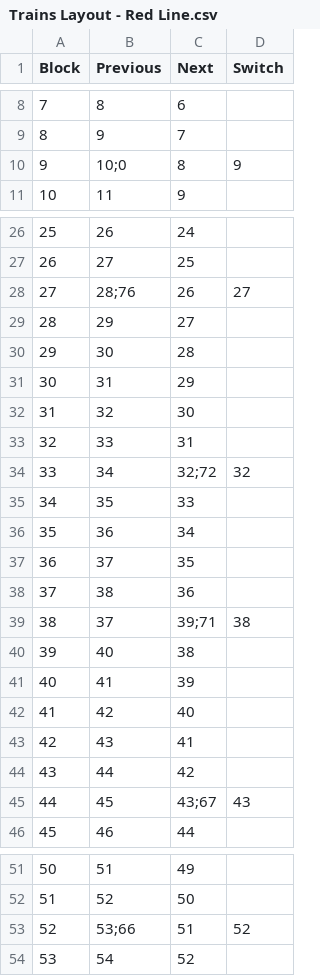
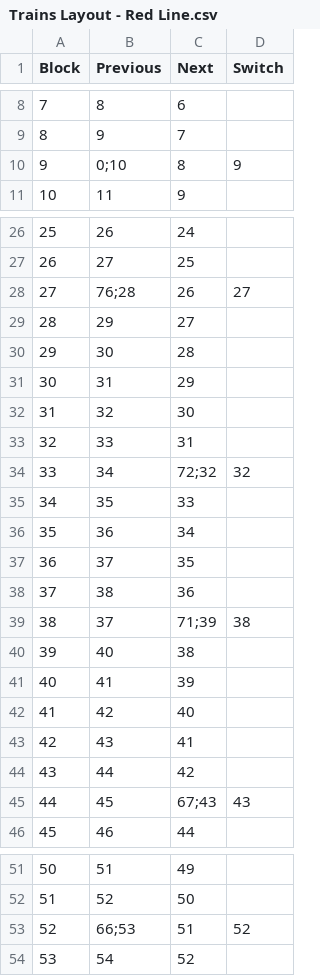
Before and after one commit to vism2889/ECE_1140_TRAINS, a CSV file: Pittsburgh-Light-Rail-App/WaysideController/track_layout/Trains Layout - Red Line.csv, drawn as a sheet; only a part is shown, gaps mark what is left out.

Commit message:
plc logic tuning for red and greenline, synced switch positions

```diff
--- a/Pittsburgh-Light-Rail-App/WaysideController/track_layout/Trains Layout - Red Line.csv
+++ b/Pittsburgh-Light-Rail-App/WaysideController/track_layout/Trains Layout - Red Line.csv
@@ -9,3 +9,3 @@ Block,Previous,Next,Switch
 8,9,7,
-9,10;0,8,9
+9,0;10,8,9
 10,11,9,
@@ -27,3 +27,3 @@ Block,Previous,Next,Switch
 26,27,25,
-27,28;76,26,27
+27,76;28,26,27
 28,29,27,
@@ -33,3 +33,3 @@ Block,Previous,Next,Switch
 32,33,31,
-33,34,32;72,32
+33,34,72;32,32
 34,35,33,
@@ -38,3 +38,3 @@ Block,Previous,Next,Switch
 37,38,36,
-38,37,39;71,38
+38,37,71;39,38
 39,40,38,
@@ -44,3 +44,3 @@ Block,Previous,Next,Switch
 43,44,42,
-44,45,43;67,43
+44,45,67;43,43
 45,46,44,
@@ -52,3 +52,3 @@ Block,Previous,Next,Switch
 51,52,50,
-52,53;66,51,52
+52,66;53,51,52
 53,54,52,
```
Also changed, not shown: 18 other files.
